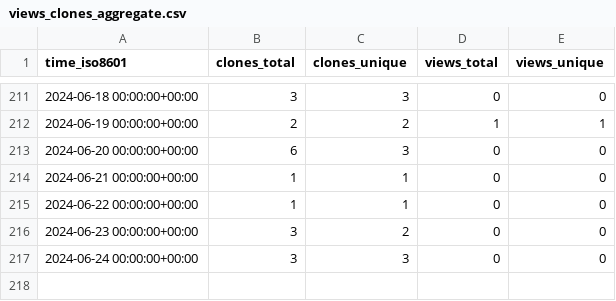
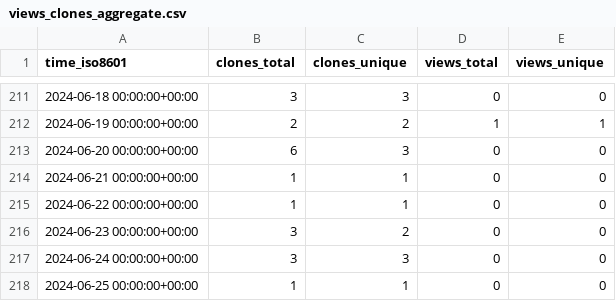
Before and after one commit to tobbie/nodejs-chat-app, a CSV file: tobbie/nodejs-chat-app/ghrs-data/views_clones_aggregate.csv, drawn as a sheet; only a part is shown, gaps mark what is left out; the diff names each change by its address in the sheet, - before the commit and + after, or states it on an @@ line.

```diff
--- a/tobbie/nodejs-chat-app/ghrs-data/views_clones_aggregate.csv
+++ b/tobbie/nodejs-chat-app/ghrs-data/views_clones_aggregate.csv
+row 218: 2024-06-25 00:00:00+00:00 | 1 | 1 | 0 | 0
```
Also changed, not shown: 1 other file.
